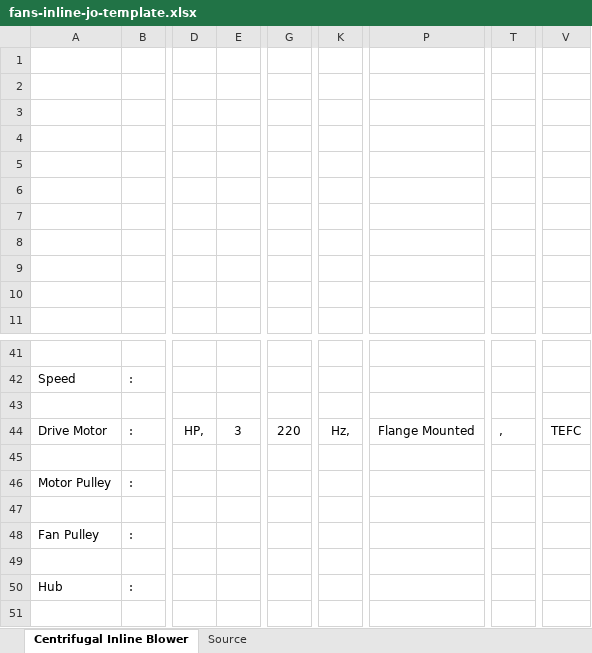
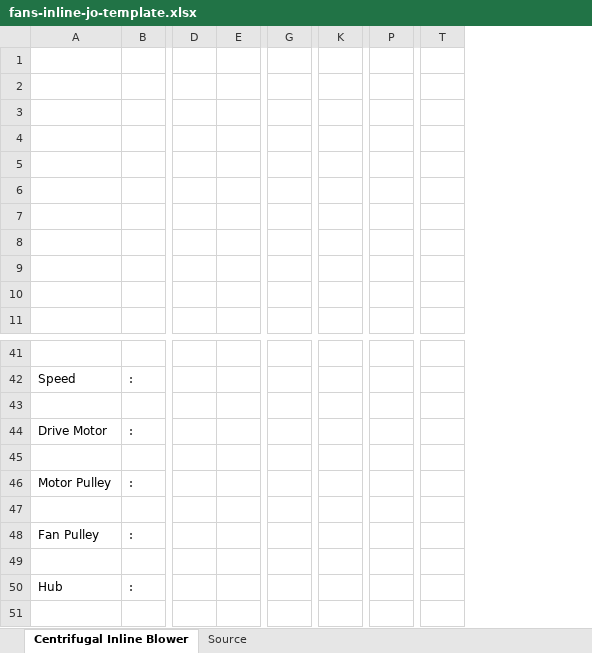
Before and after one commit to aeroventmarketing-ctrl/automated-quotation, an Excel workbook: public/templates/fans-inline-jo-template.xlsx, sheet Centrifugal Inline Blower, drawn as a sheet; only a part is shown, gaps mark what is left out; values as stored, in another font and other column widths than the file's, no borders; charts and pictures not drawn; removed rows and columns are numbered as before the commit, all else as after; rows hold the shown columns only; the diff names each change by its address in the sheet, - before the commit and + after, or states it on an @@ line.

```diff
--- a/public/templates/fans-inline-jo-template.xlsx (sheet Centrifugal Inline Blower)
+++ b/public/templates/fans-inline-jo-template.xlsx (sheet Centrifugal Inline Blower)
-column E, empty
+column E, empty
-column G, empty
+column G, empty
-column K, empty
+column K, empty
-column P, empty
+column P, empty
-column T, empty
+column T, empty
-column V, empty
-row 44: Drive Motor | : | HP, | 3 | 220 | Hz, | Flange Mounted | , | TEFC
+row 44: Drive Motor | :
```
